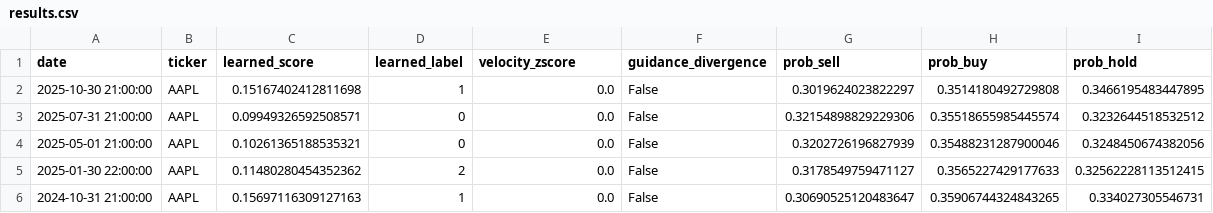
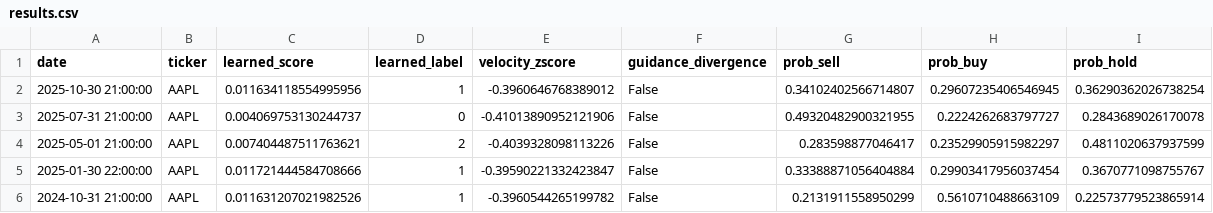
Before and after one commit to taher10/Earnings-Call-based-Stock-Price-Predictor, a CSV file: models_test/results.csv, drawn as a sheet; only a part is shown; the diff covers the shown part only.

Commit message:
Added token filtering, sentence level sentiments, volatility adjusted labeling and feature importance pruning

```diff
--- a/models_test/results.csv
+++ b/models_test/results.csv
@@ -1,6 +1,6 @@
 date,ticker,learned_score,learned_label,velocity_zscore,guidance_divergence,prob_sell,prob_buy,prob_hold
-2025-10-30 21:00:00,AAPL,0.15167402412811698,1,0.0,False,0.3019624023822297,0.3514180492729808,0.3466195483447895
-2025-07-31 21:00:00,AAPL,0.09949326592508571,0,0.0,False,0.32154898829229306,0.35518655985445574,0.3232644518532512
-2025-05-01 21:00:00,AAPL,0.10261365188535321,0,0.0,False,0.3202726196827939,0.35488231287900046,0.3248450674382056
-2025-01-30 22:00:00,AAPL,0.11480280454352362,2,0.0,False,0.3178549759471127,0.3565227429177633,0.32562228113512415
-2024-10-31 21:00:00,AAPL,0.15697116309127163,1,0.0,False,0.30690525120483647,0.35906744324843265,0.334027305546731
+2025-10-30 21:00:00,AAPL,0.011634118554995956,1,-0.3960646768389012,False,0.34102402566714807,0.29607235406546945,0.36290362026738254
+2025-07-31 21:00:00,AAPL,0.004069753130244737,0,-0.41013890952121906,False,0.49320482900321955,0.2224262683797727,0.2843689026170078
+2025-05-01 21:00:00,AAPL,0.007404487511763621,2,-0.4039328098113226,False,0.283598877046417,0.23529905915982297,0.4811020637937599
+2025-01-30 22:00:00,AAPL,0.011721444584708666,1,-0.39590221332423847,False,0.33388871056404884,0.29903417956037454,0.3670771098755767
+2024-10-31 21:00:00,AAPL,0.011631207021982526,1,-0.3960544265199782,False,0.2131911558950299,0.5610710488663109,0.22573779523865914
```
Also changed, not shown: 16 edited cells elsewhere in this file, models/aligned.csv, models/input_prices.csv, 19 other files.
